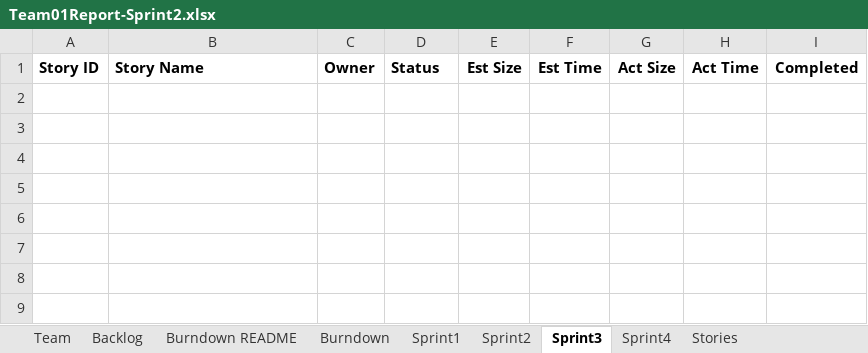
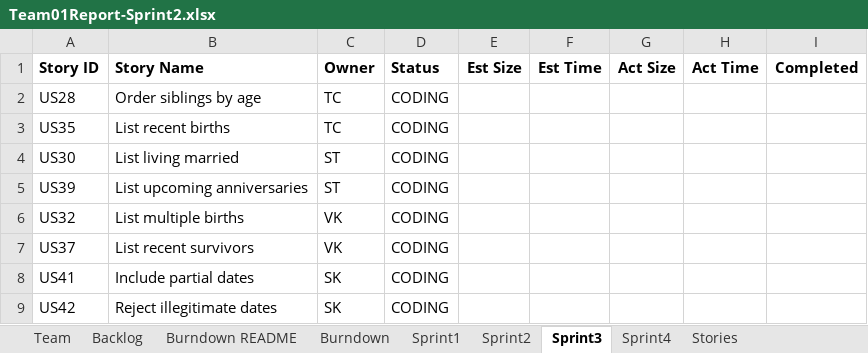
Before and after one commit to sabk18/GEDCOM_Pasing, an Excel workbook: docs/Team01Report-Sprint2.xlsx, sheet Sprint3, drawn as a sheet; values as stored, in another font and other column widths than the file's, no borders; the diff names each change by its address in the sheet, - before the commit and + after, or states it on an @@ line.

```diff
--- a/docs/Team01Report-Sprint2.xlsx (sheet Sprint3)
+++ b/docs/Team01Report-Sprint2.xlsx (sheet Sprint3)
+row 2: US28 | Order siblings by age | TC | CODING
+row 3: US35 | List recent births | TC | CODING
+row 4: US30 | List living married | ST | CODING
+row 5: US39 | List upcoming anniversaries | ST | CODING
+row 6: US32 | List multiple births | VK | CODING
+row 7: US37 | List recent survivors | VK | CODING
+row 8: US41 | Include partial dates | SK | CODING
+row 9: US42 | Reject illegitimate dates | SK | CODING
```
Also changed, not shown: sheet Backlog, sheet Burndown README, sheet Burndown, charts or pictures, 1 other file.
